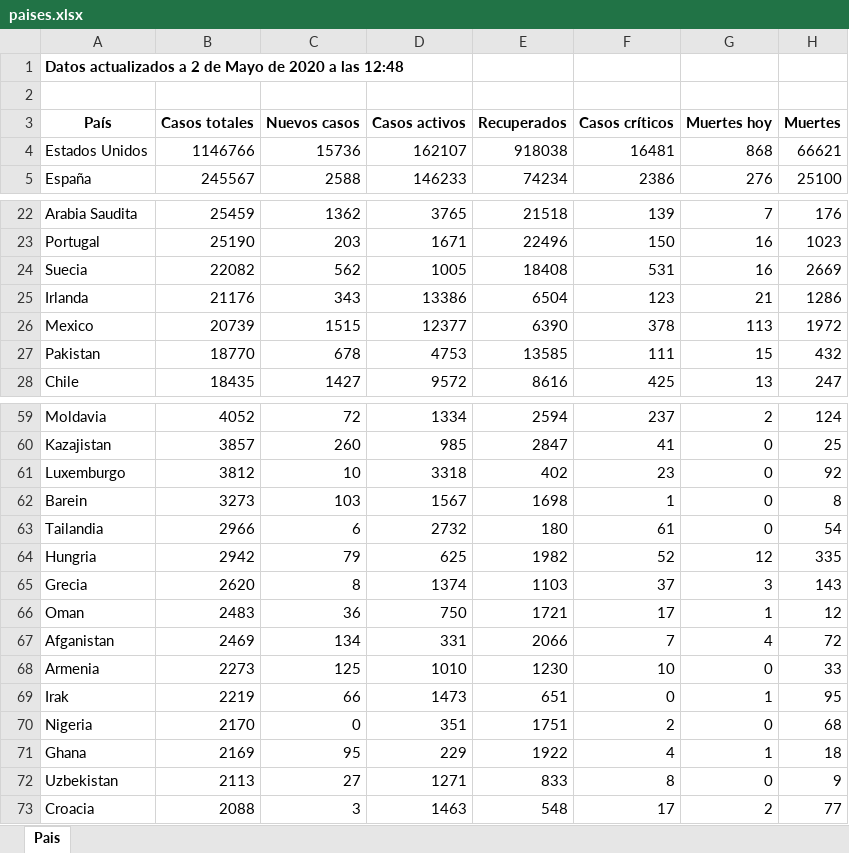
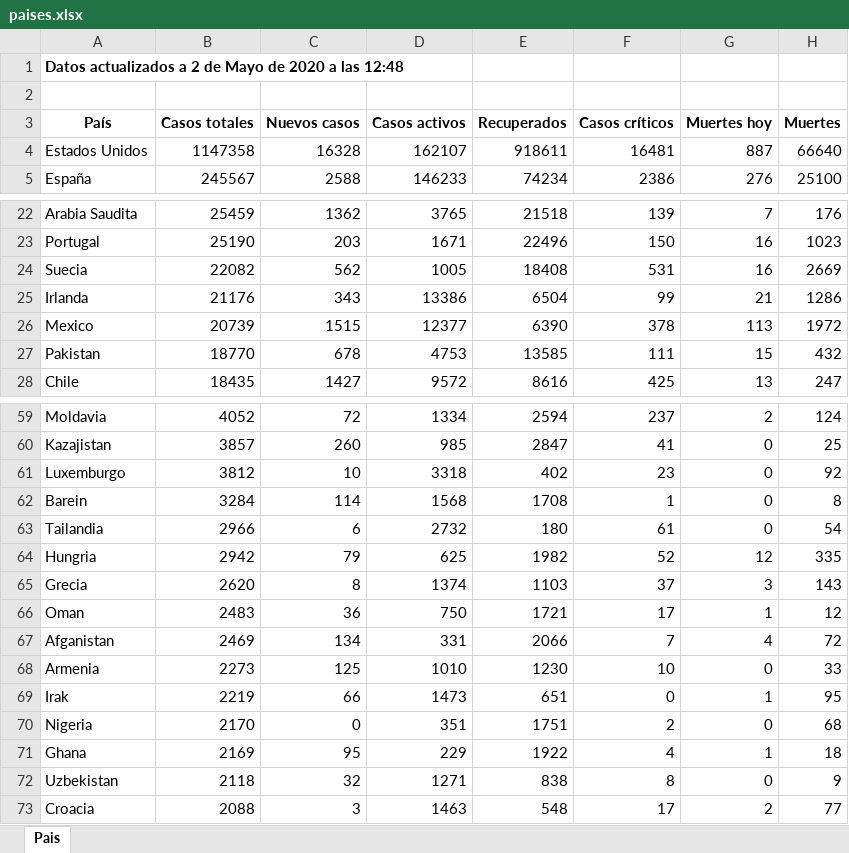
Before and after one commit to Dviejopomata/covid-19-data, an Excel workbook: paises.xlsx, sheet Pais, drawn as a sheet; only a part is shown, gaps mark what is left out; values as stored, in another font and other column widths than the file's, no borders; the diff names each change by its address in the sheet, - before the commit and + after, or states it on an @@ line.

```diff
--- a/paises.xlsx (sheet Pais)
+++ b/paises.xlsx (sheet Pais)
-B4 (Casos totales): 1146766
+B4 (Casos totales): 1147358
-C4 (Nuevos casos): 15736
+C4 (Nuevos casos): 16328
-E4 (Recuperados): 918038
+E4 (Recuperados): 918611
-G4 (Muertes hoy): 868
+G4 (Muertes hoy): 887
-H4 (Muertes): 66621
+H4 (Muertes): 66640
-F25 (Casos críticos): 123
+F25 (Casos críticos): 99
-B62 (Casos totales): 3273
+B62 (Casos totales): 3284
-C62 (Nuevos casos): 103
+C62 (Nuevos casos): 114
-D62 (Casos activos): 1567
+D62 (Casos activos): 1568
-E62 (Recuperados): 1698
+E62 (Recuperados): 1708
-B72 (Casos totales): 2113
+B72 (Casos totales): 2118
-C72 (Nuevos casos): 27
+C72 (Nuevos casos): 32
-E72 (Recuperados): 833
+E72 (Recuperados): 838
```
Also changed, not shown: provincias_spain.xlsx, 3 other files.
